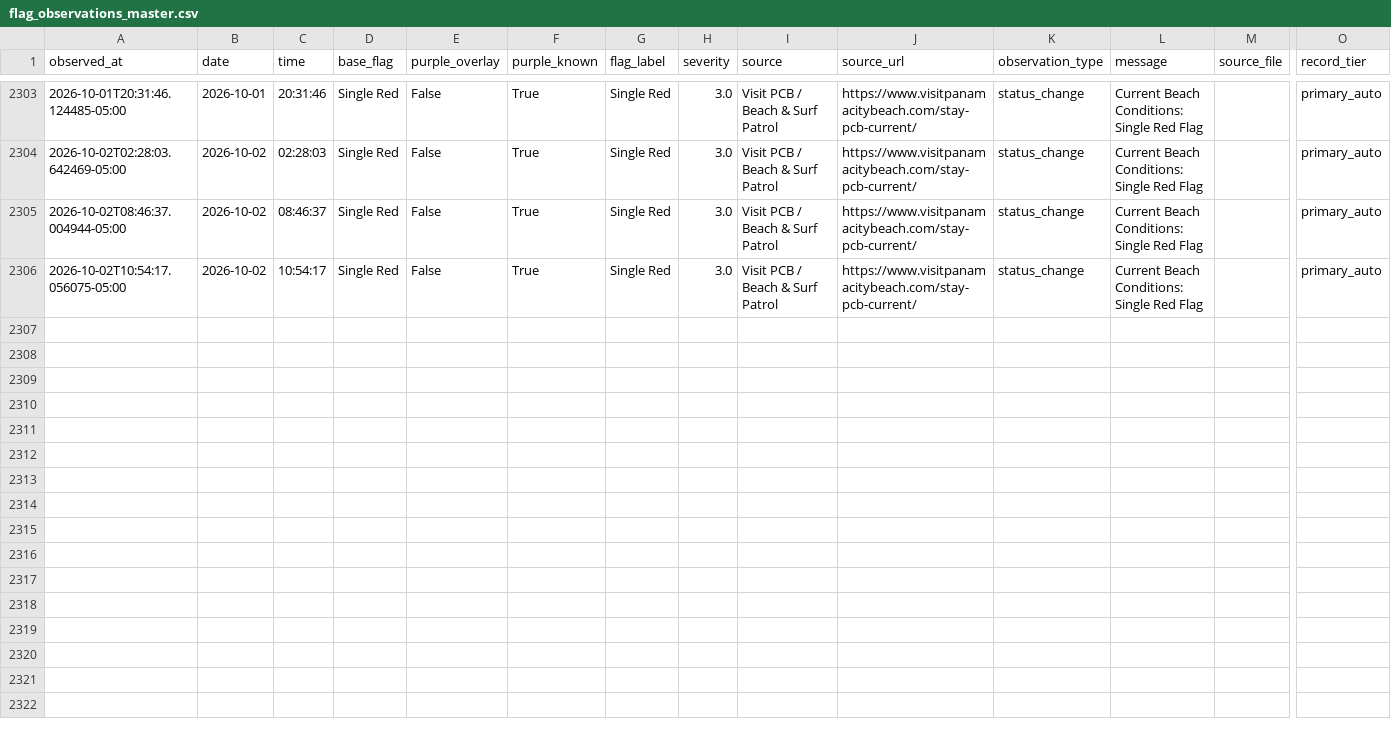
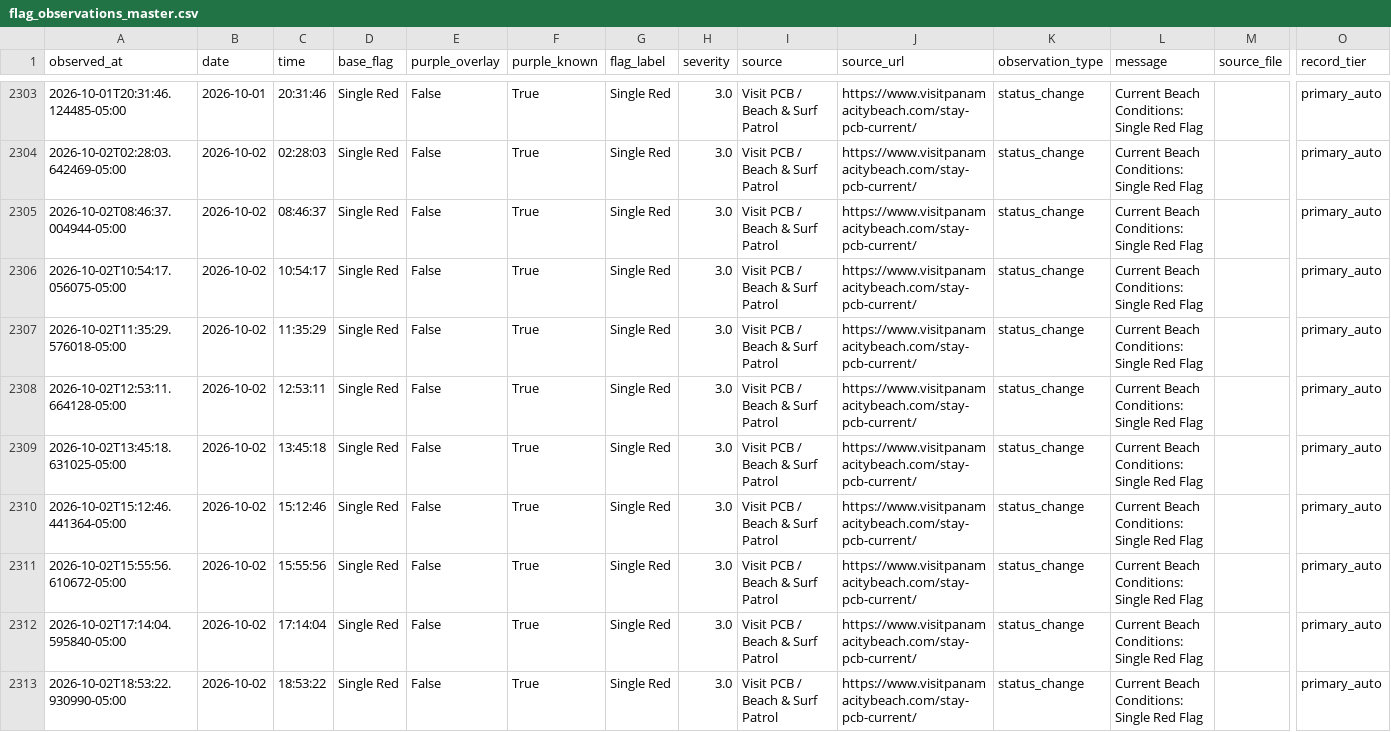
Before and after one commit to DCMedic/safe2swimpcb, a CSV file: data/flag_observations_master.csv, drawn as a sheet; only a part is shown, gaps mark what is left out; rows hold the shown columns only; the diff covers the shown part only; the diff names each change by its address in the sheet, - before the commit and + after, or states it on an @@ line.

```diff
--- a/data/flag_observations_master.csv
+++ b/data/flag_observations_master.csv
+row 2307: 2026-10-02T11:35:29.576018-05:00 | 2026-10-02 | 11:35:29 | Single Red | False | True | Single Red | 3.0 | Visit PCB / Beach & Surf Patrol | https://www.visitpanamacitybeach.com/stay-pcb-current/ | status_change | Current Beach Conditions: Single Red Flag |  | primary_auto
+row 2308: 2026-10-02T12:53:11.664128-05:00 | 2026-10-02 | 12:53:11 | Single Red | False | True | Single Red | 3.0 | Visit PCB / Beach & Surf Patrol | https://www.visitpanamacitybeach.com/stay-pcb-current/ | status_change | Current Beach Conditions: Single Red Flag |  | primary_auto
+row 2309: 2026-10-02T13:45:18.631025-05:00 | 2026-10-02 | 13:45:18 | Single Red | False | True | Single Red | 3.0 | Visit PCB / Beach & Surf Patrol | https://www.visitpanamacitybeach.com/stay-pcb-current/ | status_change | Current Beach Conditions: Single Red Flag |  | primary_auto
+row 2310: 2026-10-02T15:12:46.441364-05:00 | 2026-10-02 | 15:12:46 | Single Red | False | True | Single Red | 3.0 | Visit PCB / Beach & Surf Patrol | https://www.visitpanamacitybeach.com/stay-pcb-current/ | status_change | Current Beach Conditions: Single Red Flag |  | primary_auto
+row 2311: 2026-10-02T15:55:56.610672-05:00 | 2026-10-02 | 15:55:56 | Single Red | False | True | Single Red | 3.0 | Visit PCB / Beach & Surf Patrol | https://www.visitpanamacitybeach.com/stay-pcb-current/ | status_change | Current Beach Conditions: Single Red Flag |  | primary_auto
+row 2312: 2026-10-02T17:14:04.595840-05:00 | 2026-10-02 | 17:14:04 | Single Red | False | True | Single Red | 3.0 | Visit PCB / Beach & Surf Patrol | https://www.visitpanamacitybeach.com/stay-pcb-current/ | status_change | Current Beach Conditions: Single Red Flag |  | primary_auto
+row 2313: 2026-10-02T18:53:22.930990-05:00 | 2026-10-02 | 18:53:22 | Single Red | False | True | Single Red | 3.0 | Visit PCB / Beach & Surf Patrol | https://www.visitpanamacitybeach.com/stay-pcb-current/ | status_change | Current Beach Conditions: Single Red Flag |  | primary_auto
```
Also changed, not shown: 6 added rows elsewhere in this file, data/environmental_daily.csv, data/flag_daily_master.csv, 6 other files.
